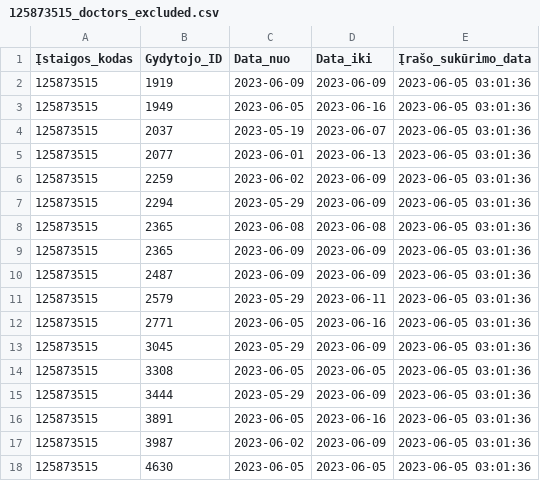
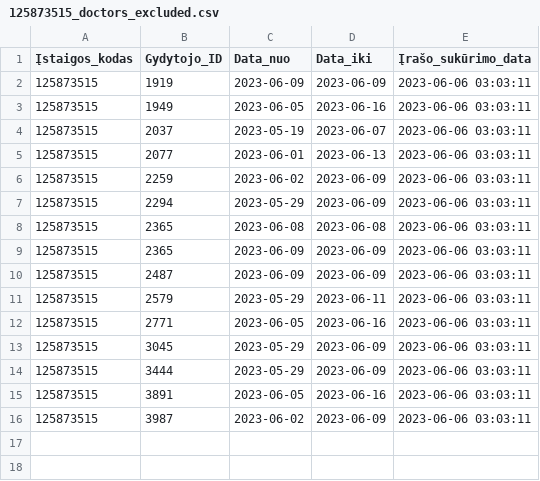
Before and after one commit to vilnius/centro-poliklinika, a CSV file: data/Centro_poliklinika/Registracija/125873515_doctors_excluded.csv, drawn as a sheet.

```diff
--- a/data/Centro_poliklinika/Registracija/125873515_doctors_excluded.csv
+++ b/data/Centro_poliklinika/Registracija/125873515_doctors_excluded.csv
@@ -1,18 +1,16 @@
 Įstaigos_kodas;Gydytojo_ID;Data_nuo;Data_iki;Įrašo_sukūrimo_data
-125873515;1919;2023-06-09;2023-06-09;2023-06-05 03:01:36
-125873515;1949;2023-06-05;2023-06-16;2023-06-05 03:01:36
-125873515;2037;2023-05-19;2023-06-07;2023-06-05 03:01:36
-125873515;2077;2023-06-01;2023-06-13;2023-06-05 03:01:36
-125873515;2259;2023-06-02;2023-06-09;2023-06-05 03:01:36
-125873515;2294;2023-05-29;2023-06-09;2023-06-05 03:01:36
-125873515;2365;2023-06-08;2023-06-08;2023-06-05 03:01:36
-125873515;2365;2023-06-09;2023-06-09;2023-06-05 03:01:36
-125873515;2487;2023-06-09;2023-06-09;2023-06-05 03:01:36
-125873515;2579;2023-05-29;2023-06-11;2023-06-05 03:01:36
-125873515;2771;2023-06-05;2023-06-16;2023-06-05 03:01:36
-125873515;3045;2023-05-29;2023-06-09;2023-06-05 03:01:36
-125873515;3308;2023-06-05;2023-06-05;2023-06-05 03:01:36
-125873515;3444;2023-05-29;2023-06-09;2023-06-05 03:01:36
-125873515;3891;2023-06-05;2023-06-16;2023-06-05 03:01:36
-125873515;3987;2023-06-02;2023-06-09;2023-06-05 03:01:36
-125873515;4630;2023-06-05;2023-06-05;2023-06-05 03:01:36
+125873515;1919;2023-06-09;2023-06-09;2023-06-06 03:03:11
+125873515;1949;2023-06-05;2023-06-16;2023-06-06 03:03:11
+125873515;2037;2023-05-19;2023-06-07;2023-06-06 03:03:11
+125873515;2077;2023-06-01;2023-06-13;2023-06-06 03:03:11
+125873515;2259;2023-06-02;2023-06-09;2023-06-06 03:03:11
+125873515;2294;2023-05-29;2023-06-09;2023-06-06 03:03:11
+125873515;2365;2023-06-08;2023-06-08;2023-06-06 03:03:11
+125873515;2365;2023-06-09;2023-06-09;2023-06-06 03:03:11
+125873515;2487;2023-06-09;2023-06-09;2023-06-06 03:03:11
+125873515;2579;2023-05-29;2023-06-11;2023-06-06 03:03:11
+125873515;2771;2023-06-05;2023-06-16;2023-06-06 03:03:11
+125873515;3045;2023-05-29;2023-06-09;2023-06-06 03:03:11
+125873515;3444;2023-05-29;2023-06-09;2023-06-06 03:03:11
+125873515;3891;2023-06-05;2023-06-16;2023-06-06 03:03:11
+125873515;3987;2023-06-02;2023-06-09;2023-06-06 03:03:11
```
Also changed, not shown: data/Centro_poliklinika/Registracija/125873515_family_doctors_list.csv, data/Centro_poliklinika/Registracija/125873515_family_doctors_visits_hours.csv, 1 other file.
